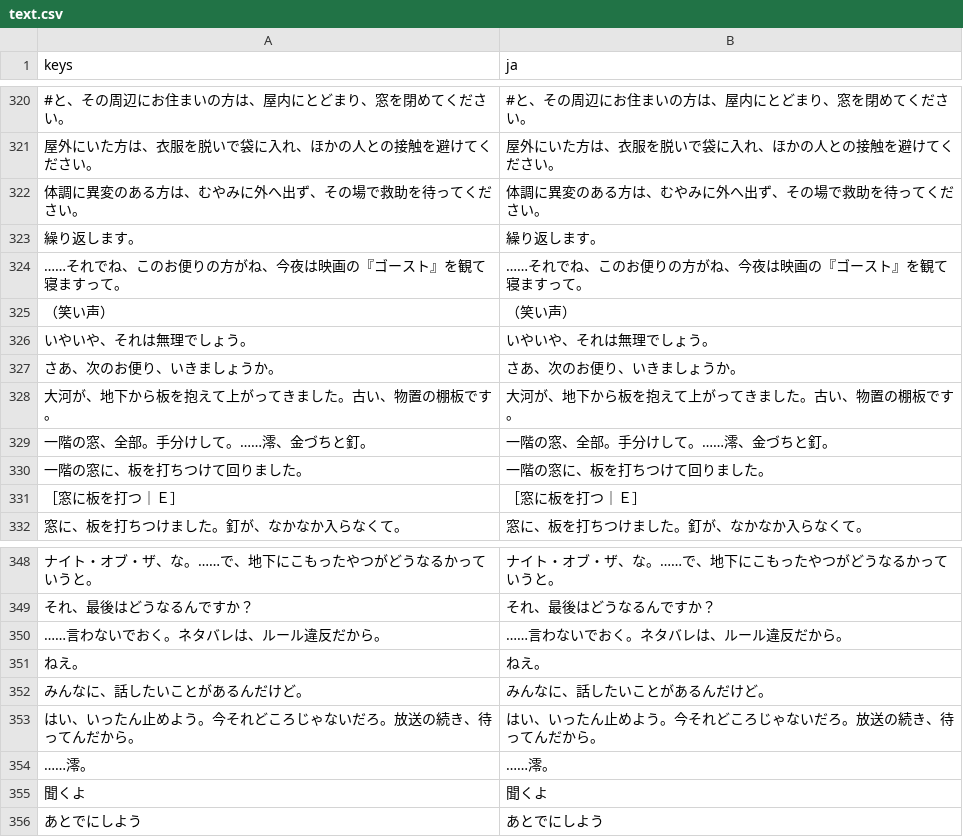
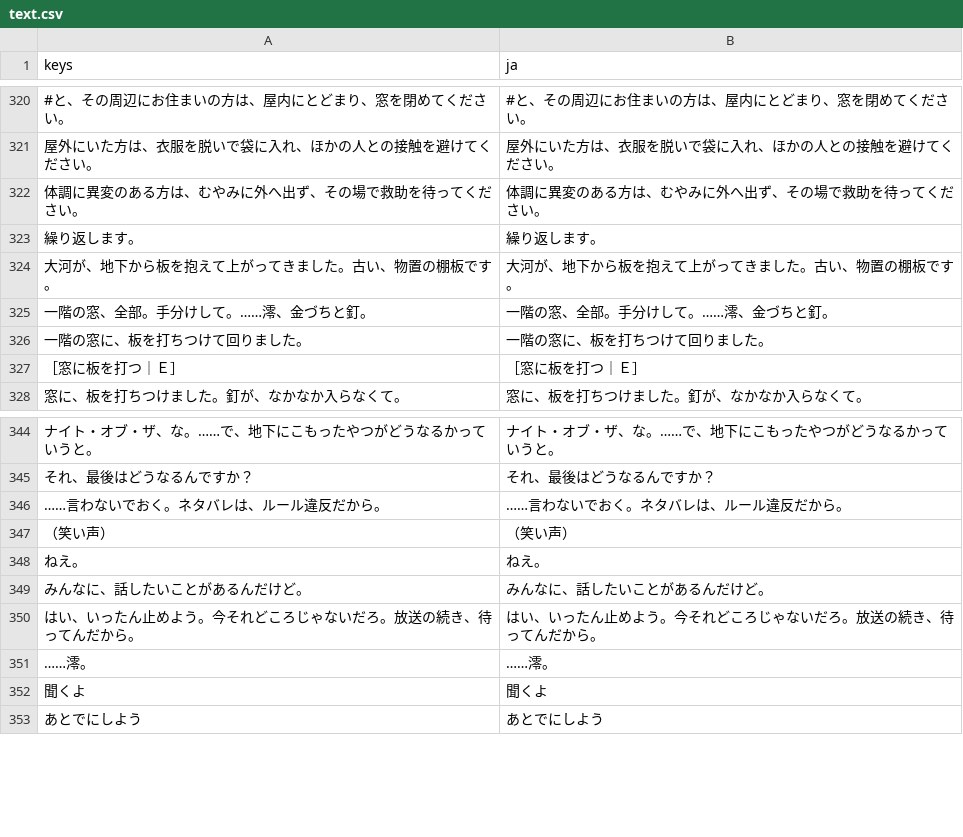
Before and after one commit to y-okoda-DET/notlw, a CSV file: godot/lang/text.csv, drawn as a sheet; only a part is shown, gaps mark what is left out; removed rows and columns are numbered as before the commit, all else as after; the diff names each change by its address in the sheet, - before the commit and + after, or states it on an @@ line.

```diff
--- a/godot/lang/text.csv
+++ b/godot/lang/text.csv
-row 324: ……それでね、このお便りの方がね、今夜は映画の『ゴースト』を観て寝ますって。 | ……それでね、このお便りの方がね、今夜は映画の『ゴースト』を観て寝ますって。
-row 326: いやいや、それは無理でしょう。 | いやいや、それは無理でしょう。
-row 327: さあ、次のお便り、いきましょうか。 | さあ、次のお便り、いきましょうか。
@@ row 325 moved to row 347: （笑い声） @@
```
Also changed, not shown: 14 other files.
